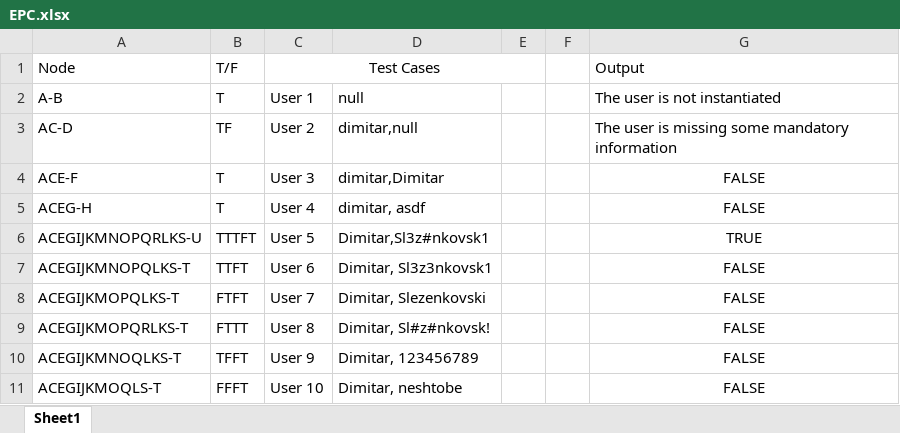
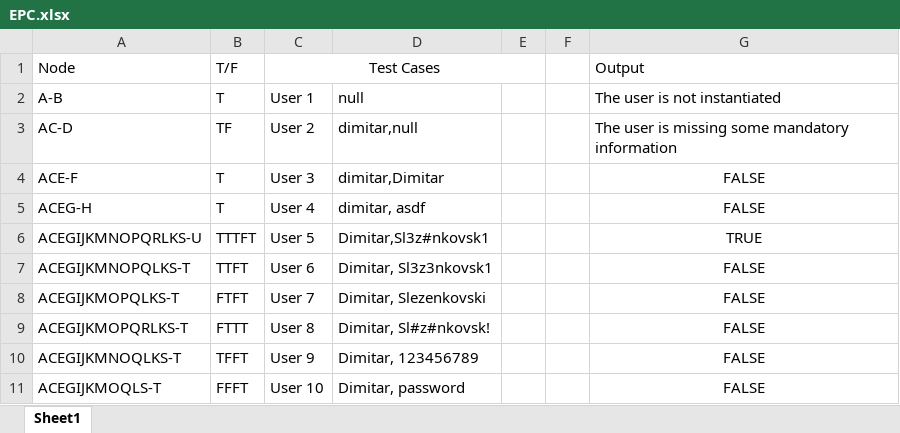
Before and after one commit to DimitarSlezenkovski/SI_Lab2_183272, an Excel workbook: EPC.xlsx, sheet Sheet1, drawn as a sheet; values as stored, in another font and other column widths than the file's, no borders; the diff names each change by its address in the sheet, - before the commit and + after, or states it on an @@ line.

```diff
--- a/EPC.xlsx (sheet Sheet1)
+++ b/EPC.xlsx (sheet Sheet1)
-D11: Dimitar, neshtobe
+D11: Dimitar, password
```
Also changed, not shown: EBC.xlsx, 11 other files.
